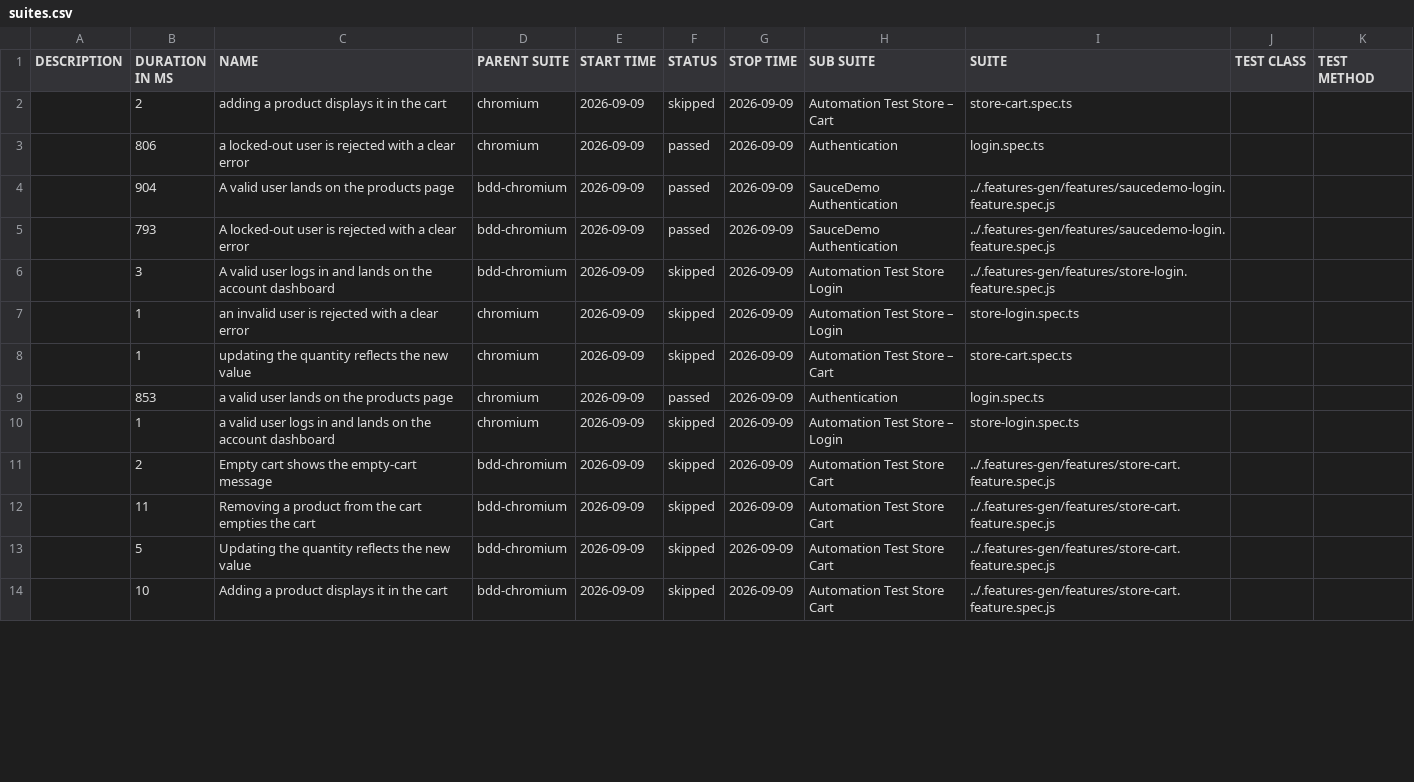
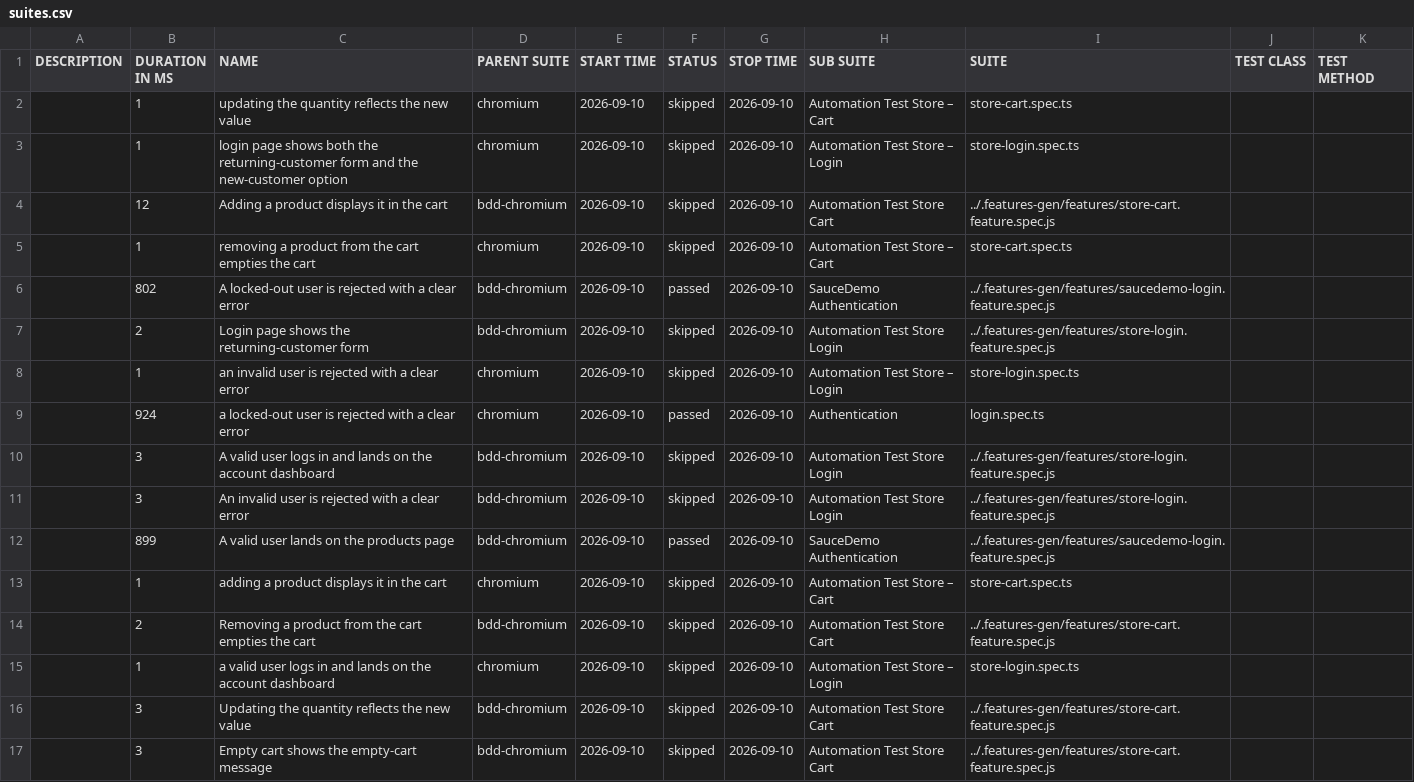
Before and after one commit to Cacheater/playwright-e2e-framework, a CSV file: data/suites.csv, drawn as a sheet; only a part is shown; the diff covers the shown part only.

```diff
--- a/data/suites.csv
+++ b/data/suites.csv
@@ -1,14 +1,17 @@
 "DESCRIPTION","DURATION IN MS","NAME","PARENT SUITE","START TIME","STATUS","STOP TIME","SUB SUITE","SUITE","TEST CLASS","TEST METHOD"
-"","2","adding a product displays it in the cart","chromium","2026-09-09","skipped","2026-09-09","Automation Test Store – Cart","store-cart.spec.ts","",""
-"","806","a locked-out user is rejected with a clear error","chromium","2026-09-09","passed","2026-09-09","Authentication","login.spec.ts","",""
-"","904","A valid user lands on the products page","bdd-chromium","2026-09-09","passed","2026-09-09","SauceDemo Authentication","../.features-gen/features/saucedemo-login.feature.spec.js","",""
-"","793","A locked-out user is rejected with a clear error","bdd-chromium","2026-09-09","passed","2026-09-09","SauceDemo Authentication","../.features-gen/features/saucedemo-login.feature.spec.js","",""
-"","3","A valid user logs in and lands on the account dashboard","bdd-chromium","2026-09-09","skipped","2026-09-09","Automation Test Store Login","../.features-gen/features/store-login.feature.spec.js","",""
-"","1","an invalid user is rejected with a clear error","chromium","2026-09-09","skipped","2026-09-09","Automation Test Store – Login","store-login.spec.ts","",""
-"","1","updating the quantity reflects the new value","chromium","2026-09-09","skipped","2026-09-09","Automation Test Store – Cart","store-cart.spec.ts","",""
-"","853","a valid user lands on the products page","chromium","2026-09-09","passed","2026-09-09","Authentication","login.spec.ts","",""
-"","1","a valid user logs in and lands on the account dashboard","chromium","2026-09-09","skipped","2026-09-09","Automation Test Store – Login","store-login.spec.ts","",""
-"","2","Empty cart shows the empty-cart message","bdd-chromium","2026-09-09","skipped","2026-09-09","Automation Test Store Cart","../.features-gen/features/store-cart.feature.spec.js","",""
-"","11","Removing a product from the cart empties the cart","bdd-chromium","2026-09-09","skipped","2026-09-09","Automation Test Store Cart","../.features-gen/features/store-cart.feature.spec.js","",""
-"","5","Updating the quantity reflects the new value","bdd-chromium","2026-09-09","skipped","2026-09-09","Automation Test Store Cart","../.features-gen/features/store-cart.feature.spec.js","",""
-"","10","Adding a product displays it in the cart","bdd-chromium","2026-09-09","skipped","2026-09-09","Automation Test Store Cart","../.features-gen/features/store-cart.feature.spec.js","",""
+"","1","updating the quantity reflects the new value","chromium","2026-09-10","skipped","2026-09-10","Automation Test Store – Cart","store-cart.spec.ts","",""
+"","1","login page shows both the returning-customer form and the new-customer option","chromium","2026-09-10","skipped","2026-09-10","Automation Test Store – Login","store-login.spec.ts","",""
+"","12","Adding a product displays it in the cart","bdd-chromium","2026-09-10","skipped","2026-09-10","Automation Test Store Cart","../.features-gen/features/store-cart.feature.spec.js","",""
+"","1","removing a product from the cart empties the cart","chromium","2026-09-10","skipped","2026-09-10","Automation Test Store – Cart","store-cart.spec.ts","",""
+"","802","A locked-out user is rejected with a clear error","bdd-chromium","2026-09-10","passed","2026-09-10","SauceDemo Authentication","../.features-gen/features/saucedemo-login.feature.spec.js","",""
+"","2","Login page shows the returning-customer form","bdd-chromium","2026-09-10","skipped","2026-09-10","Automation Test Store Login","../.features-gen/features/store-login.feature.spec.js","",""
+"","1","an invalid user is rejected with a clear error","chromium","2026-09-10","skipped","2026-09-10","Automation Test Store – Login","store-login.spec.ts","",""
+"","924","a locked-out user is rejected with a clear error","chromium","2026-09-10","passed","2026-09-10","Authentication","login.spec.ts","",""
+"","3","A valid user logs in and lands on the account dashboard","bdd-chromium","2026-09-10","skipped","2026-09-10","Automation Test Store Login","../.features-gen/features/store-login.feature.spec.js","",""
+"","3","An invalid user is rejected with a clear error","bdd-chromium","2026-09-10","skipped","2026-09-10","Automation Test Store Login","../.features-gen/features/store-login.feature.spec.js","",""
+"","899","A valid user lands on the products page","bdd-chromium","2026-09-10","passed","2026-09-10","SauceDemo Authentication","../.features-gen/features/saucedemo-login.feature.spec.js","",""
+"","1","adding a product displays it in the cart","chromium","2026-09-10","skipped","2026-09-10","Automation Test Store – Cart","store-cart.spec.ts","",""
+"","2","Removing a product from the cart empties the cart","bdd-chromium","2026-09-10","skipped","2026-09-10","Automation Test Store Cart","../.features-gen/features/store-cart.feature.spec.js","",""
+"","1","a valid user logs in and lands on the account dashboard","chromium","2026-09-10","skipped","2026-09-10","Automation Test Store – Login","store-login.spec.ts","",""
+"","3","Updating the quantity reflects the new value","bdd-chromium","2026-09-10","skipped","2026-09-10","Automation Test Store Cart","../.features-gen/features/store-cart.feature.spec.js","",""
+"","3","Empty cart shows the empty-cart message","bdd-chromium","2026-09-10","skipped","2026-09-10","Automation Test Store Cart","../.features-gen/features/store-cart.feature.spec.js","",""
```
Also changed, not shown: 1 added row, 4 removed rows and 3 edited cells elsewhere in this file, 50 other files.
